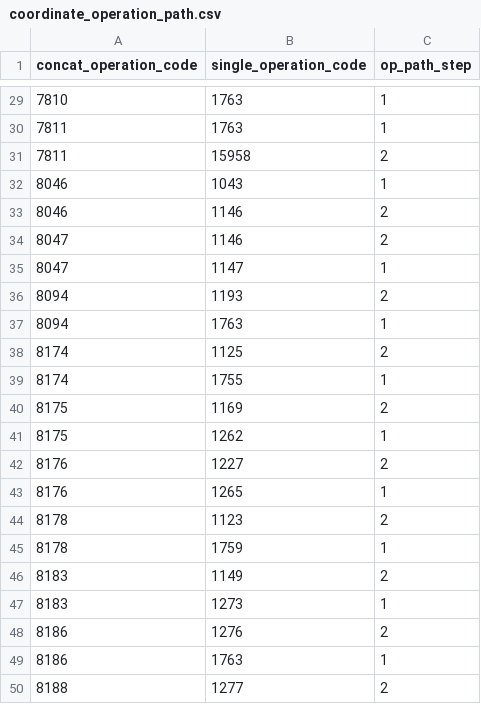
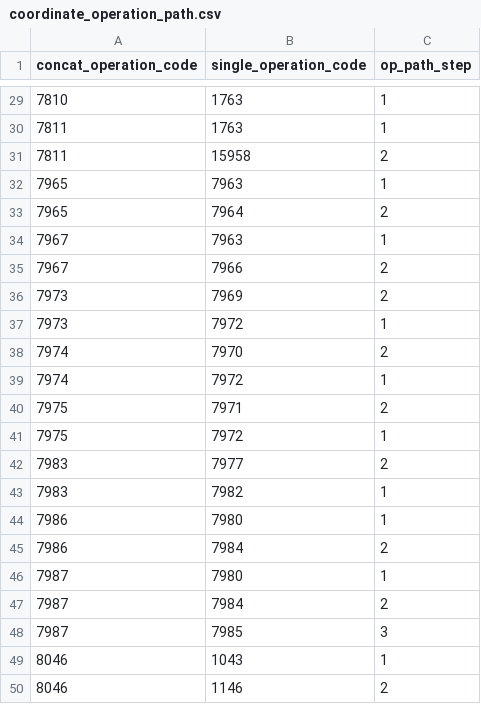
Before and after one commit to OSGeo/libgeotiff, a CSV file: libgeotiff/csv/coordinate_operation_path.csv, drawn as a sheet; only a part is shown, gaps mark what is left out; the shorter side is filled out with more unchanged rows.

```diff
--- a/libgeotiff/csv/coordinate_operation_path.csv
+++ b/libgeotiff/csv/coordinate_operation_path.csv
@@ -31,2 +31,19 @@ concat_operation_code,single_operation_code,op_path_step
 7811,15958,2
+7965,7963,1
+7965,7964,2
+7967,7963,1
+7967,7966,2
+7973,7969,2
+7973,7972,1
+7974,7970,2
+7974,7972,1
+7975,7971,2
+7975,7972,1
+7983,7977,2
+7983,7982,1
+7986,7980,1
+7986,7984,2
+7987,7980,1
+7987,7984,2
+7987,7985,3
 8046,1043,1
```
Also changed, not shown: libgeotiff/csv/coordinate_operation_parameter.csv, libgeotiff/csv/supersession.csv, 7 other files.
